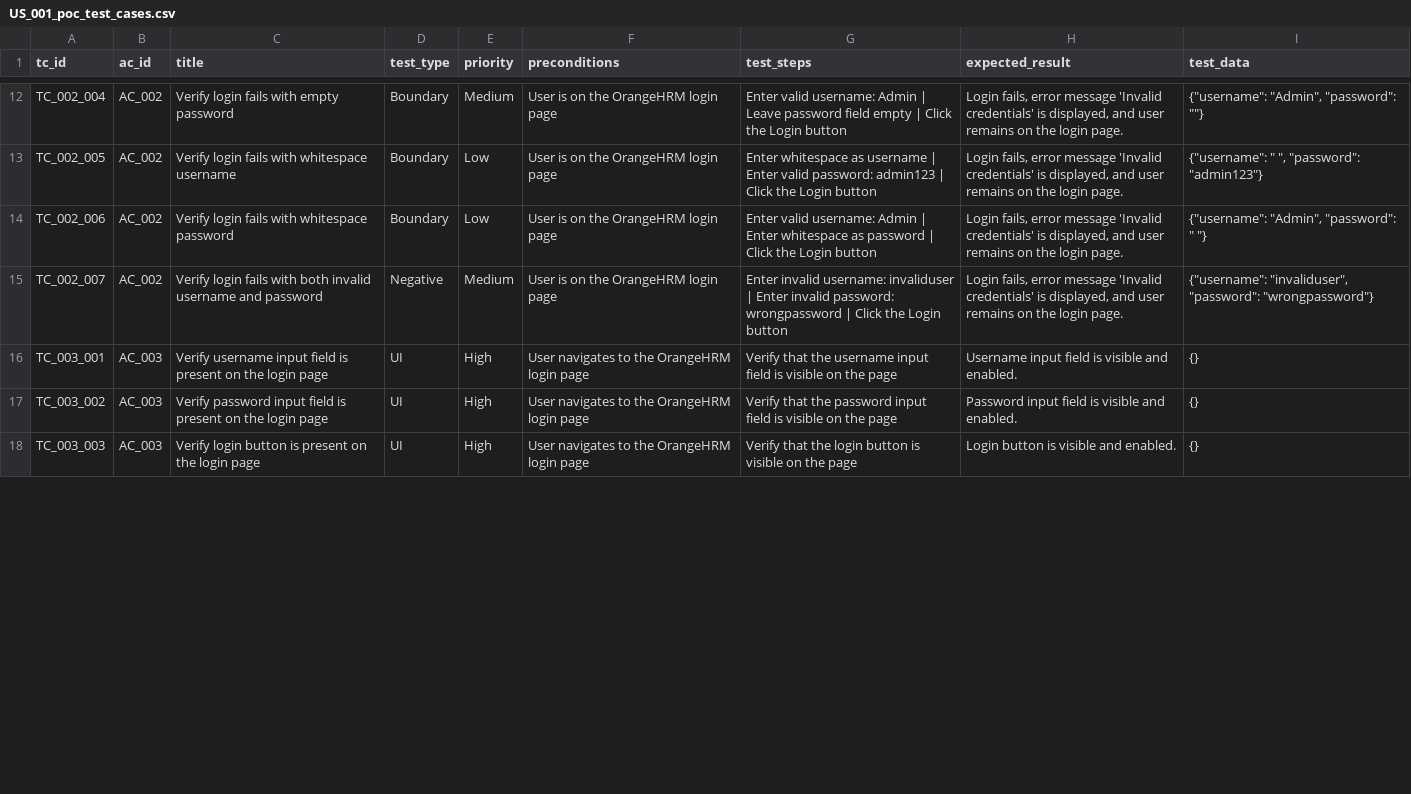
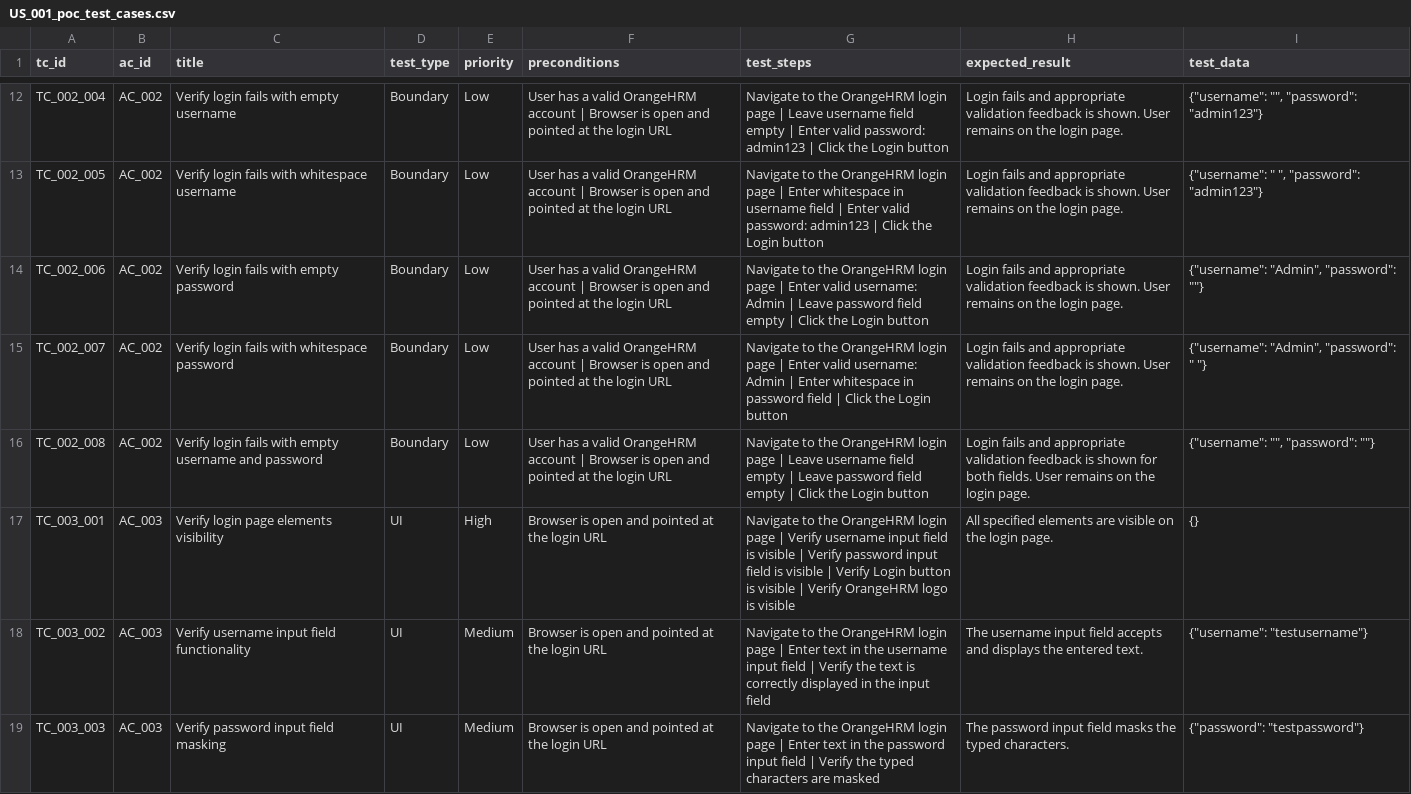
Before and after one commit to kulsha/multi-agent-qe-orchestrator, a CSV file: outputs/test_cases/US_001_poc_test_cases.csv, drawn as a sheet; only a part is shown, gaps mark what is left out; addresses are those after the commit; the diff covers the shown part only; the diff names each change by its address in the sheet, - before the commit and + after, or states it on an @@ line.

Commit message:
feat: Phase 1 complete — Claude API integrated, 67% coverage, 951 lines generated
- Claude Haiku integrated as primary provider
- 21 test cases across 3 ACs with balanced test types
- 3 Playwright script files generated (951 lines)
- 17 critical issues caught by Agent 5 autonomously
- 67% coverage identified by Agent 6
- 10.0 manual hours replaced, 96% time saved
- Full pipeline runs in 2m 39s end to end

```diff
--- a/outputs/test_cases/US_001_poc_test_cases.csv
+++ b/outputs/test_cases/US_001_poc_test_cases.csv
-C12 (title): Verify login fails with empty password
+C12 (title): Verify login fails with empty username
-E12 (priority): Medium
+E12 (priority): Low
-F12:F15 (preconditions): User is on the OrangeHRM login page
+F12:F15 (preconditions): User has a valid OrangeHRM account | Browser is open and pointed at the login URL
-G12 (test_steps): Enter valid username: Admin | Leave password field empty | Click…
+G12 (test_steps): Navigate to the OrangeHRM login page | Leave username field empty | Enter valid password: admin123 | Click…
-H12:H15 (expected_result): Login fails, error message 'Invalid credentials' is displayed, and user remains on…
+H12:H15 (expected_result): Login fails and appropriate validation feedback is shown. User remains on…
-I12 (test_data): {"username": "Admin", "password": ""}
+I12 (test_data): {"username": "", "password": "admin123"}
-G13 (test_steps): Enter whitespace as username | Enter…
+G13 (test_steps): Navigate to the OrangeHRM login page | Enter whitespace in username field | Enter…
-C14 (title): Verify login fails with whitespace password
+C14 (title): Verify login fails with empty password
-G14 (test_steps): Enter valid username: Admin | Enter whitespace as password | Click…
+G14 (test_steps): Navigate to the OrangeHRM login page | Enter valid username: Admin | Leave password field empty | Click…
-I14 (test_data): {"username": "Admin", "password": " "}
+I14 (test_data): {"username": "Admin", "password": ""}
-C15 (title): …fails with both invalid username and password
+C15 (title): …fails with whitespace password
-D15 (test_type): Negative
+D15 (test_type): Boundary
-E15 (priority): Medium
+E15 (priority): Low
-G15 (test_steps): Enter invalid username: invaliduser | Enter invalid password: wrongpassword | Click…
+G15 (test_steps): Navigate to the OrangeHRM login page | Enter valid username: Admin | Enter whitespace in password field | Click…
-I15 (test_data): {"username": "invaliduser", "password": "wrongpassword"}
+I15 (test_data): {"username": "Admin", "password": " "}
+row 16: TC_002_008 | AC_002 | Verify login fails with empty username and password | Boundary | Low | User has a valid OrangeHRM account | Browser is open and pointed at the login URL | Navigate to the OrangeHRM login page | Leave username field empty | Leave password field empty | Click the Login button | Login fails and appropriate validation feedback is shown for both fields. User remains on the login page. | {"username": "", "password": ""}
-C17 (title): Verify username input field is present on the login page
+C17 (title): Verify login page elements visibility
-F17:F19 (preconditions): User navigates to the OrangeHRM login page
+F17:F19 (preconditions): Browser is open and pointed at the login URL
-G17 (test_steps): Verify that the username input field is visible on the page
+G17 (test_steps): Navigate to the OrangeHRM login page | Verify username input field is visible | Verify password input field is visible | Verify Login button is visible | Verify OrangeHRM logo is visible
-H17 (expected_result): Username input field is visible and enabled.
+H17 (expected_result): All specified elements are visible on the login page.
-C18 (title): Verify password input field is present on the login page
+C18 (title): Verify username input field functionality
-E18:E19 (priority): High
+E18:E19 (priority): Medium
-G18 (test_steps): Verify that the password input field is visible on the page
+G18 (test_steps): Navigate to the OrangeHRM login page | Enter text in the username input field | Verify the text is correctly displayed in the input field
-H18 (expected_result): Password input field is visible and enabled.
+H18 (expected_result): The username input field accepts and displays the entered text.
-I18 (test_data): {}
+I18 (test_data): {"username": "testusername"}
-C19 (title): Verify login button is present on the login page
+C19 (title): Verify password input field masking
-G19 (test_steps): Verify that the login button is visible on the page
+G19 (test_steps): Navigate to the OrangeHRM login page | Enter text in the password input field | Verify the typed characters are masked
-H19 (expected_result): Login button is visible and enabled.
+H19 (expected_result): The password input field masks the typed characters.
-I19 (test_data): {}
+I19 (test_data): {"password": "testpassword"}
```
Also changed, not shown: 1 added row and 60 edited cells elsewhere in this file, 20 other files.
